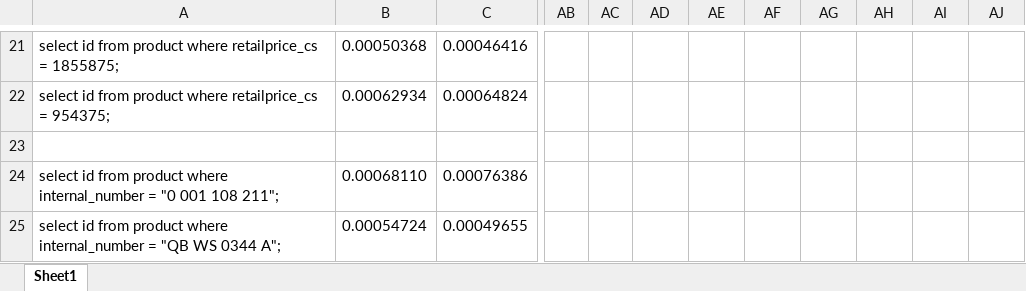
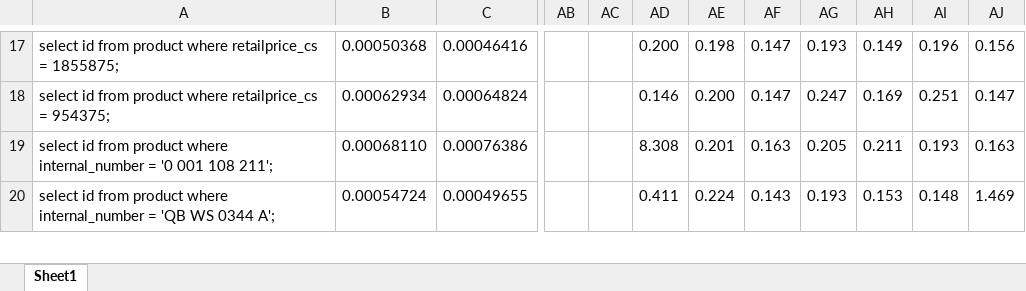
Before and after one commit to mira01/bp, an Excel workbook: mereni.xlsx, sheet Sheet1, drawn as a sheet; only a part is shown, gaps mark what is left out; values as stored, in another font and other column widths than the file's, no borders; removed rows and columns are numbered as before the commit, all else as after; rows hold the shown columns only; the diff covers the shown part only; the diff names each change by its address in the sheet, - before the commit and + after, or states it on an @@ line.

```diff
--- a/mereni.xlsx (sheet Sheet1)
+++ b/mereni.xlsx (sheet Sheet1)
-AD17: (empty)
+AD17: 0.200
-AE17: (empty)
+AE17: 0.198
-AF17:AF18: (empty)
+AF17:AF18: 0.147
-AG17: (empty)
+AG17: 0.193
-AH17: (empty)
+AH17: 0.149
-AI17: (empty)
+AI17: 0.196
-AJ17: (empty)
+AJ17: 0.156
-AD18: (empty)
+AD18: 0.146
-AE18: (empty)
+AE18: 0.200
-AG18: (empty)
+AG18: 0.247
-AH18: (empty)
+AH18: 0.169
-AI18: (empty)
+AI18: 0.251
-AJ18: (empty)
+AJ18: 0.147
-row 23: (empty)
-A19: …internal_number = "0 001 108 211";
+A19: …internal_number = '0 001 108 211';
-AD19: (empty)
+AD19: 8.308
-AE19: (empty)
+AE19: 0.201
-AF19: (empty)
+AF19: 0.163
-AG19: (empty)
+AG19: 0.205
-AH19: (empty)
+AH19: 0.211
-AI19: (empty)
+AI19: 0.193
-AJ19: (empty)
+AJ19: 0.163
-A20: …internal_number = "QB WS 0344 A";
+A20: …internal_number = 'QB WS 0344 A';
-AD20: (empty)
+AD20: 0.411
-AE20: (empty)
+AE20: 0.224
-AF20: (empty)
+AF20: 0.143
-AG20: (empty)
+AG20: 0.193
-AH20: (empty)
+AH20: 0.153
-AI20: (empty)
+AI20: 0.148
-AJ20: (empty)
+AJ20: 1.469
```
Also changed, not shown: 6 removed rows and 115 edited cells elsewhere in this sheet, 1 other file.
